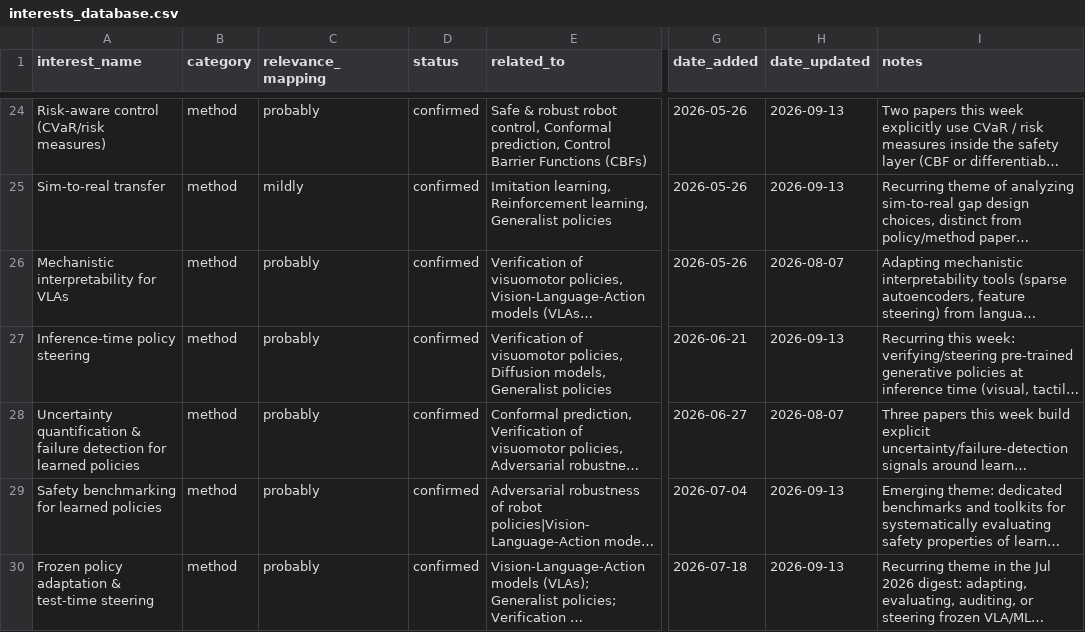
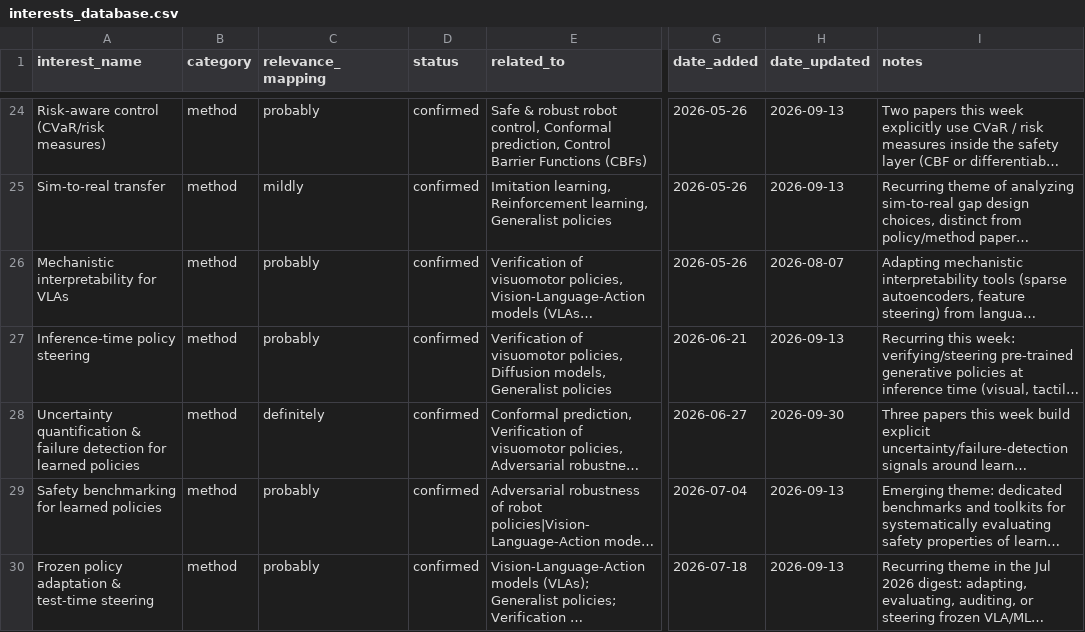
Before and after one commit to sumanth-tangirala/scholar-dashboard, a CSV file: interests_database.csv, drawn as a sheet; only a part is shown, gaps mark what is left out; long unchanged cells end in …; the diff names each change by its address in the sheet, - before the commit and + after, or states it on an @@ line.

Commit message:
Update interests_database.csv from dashboard

```diff
--- a/interests_database.csv
+++ b/interests_database.csv
-C28 (relevance_mapping): probably
+C28 (relevance_mapping): definitely
-H28 (date_updated): 2026-08-07
+H28 (date_updated): 2026-09-30
```
